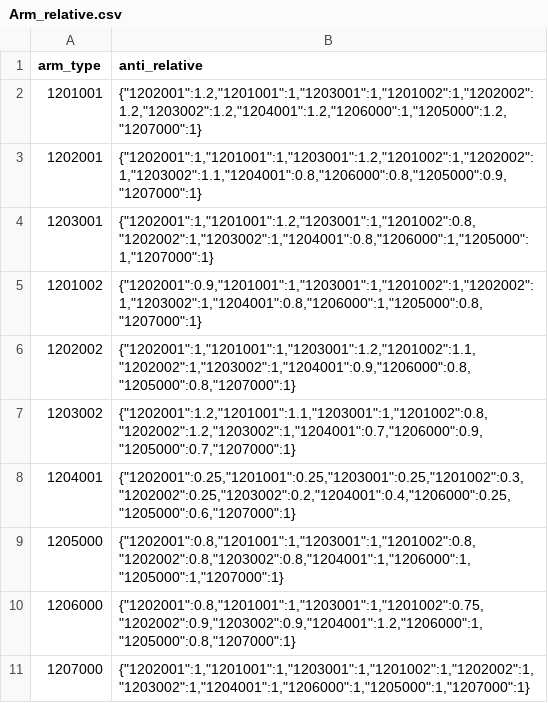
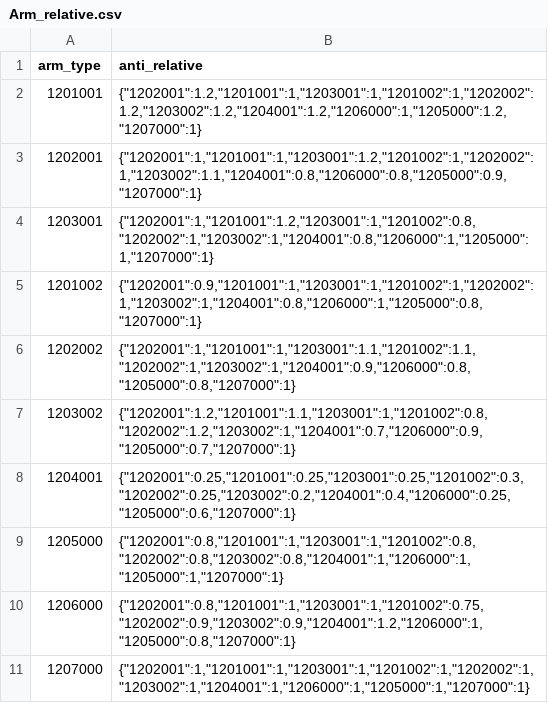
Before and after one commit to kspine/solution_pk, a CSV file: etc/poseidon/empery_center_data/Arm_relative.csv, drawn as a sheet.

```diff
--- a/etc/poseidon/empery_center_data/Arm_relative.csv
+++ b/etc/poseidon/empery_center_data/Arm_relative.csv
@@ -5,3 +5,3 @@ arm_type,anti_relative
 1201002,"{""1202001"":0.9,""1201001"":1,""1203001"":1,""1201002"":1,""1202002"":1,""1203002"":1,""1204001"":0.8,""1206000"":1,""1205000"":0.8,""1207000"":1}"
-1202002,"{""1202001"":1,""1201001"":1,""1203001"":1.2,""1201002"":1.1,""1202002"":1,""1203002"":1,""1204001"":0.9,""1206000"":0.8,""1205000"":0.8,""1207000"":1}"
+1202002,"{""1202001"":1,""1201001"":1,""1203001"":1.1,""1201002"":1.1,""1202002"":1,""1203002"":1,""1204001"":0.9,""1206000"":0.8,""1205000"":0.8,""1207000"":1}"
 1203002,"{""1202001"":1.2,""1201001"":1.1,""1203001"":1,""1201002"":0.8,""1202002"":1.2,""1203002"":1,""1204001"":0.7,""1206000"":0.9,""1205000"":0.7,""1207000"":1}"
```
Also changed, not shown: etc/poseidon/empery_center_data/Arm.csv, etc/poseidon/empery_center_data/CN.csv, 1 other file.
